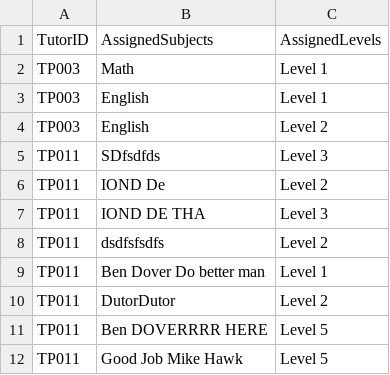
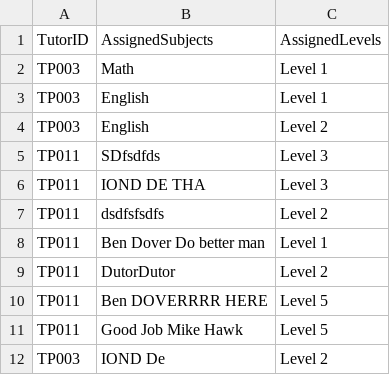
Before and after one commit to siayu18/TCMS, a CSV file: src/main/entity/tutor.csv, drawn as a sheet; removed rows and columns are numbered as before the commit, all else as after; the diff names each change by its address in the sheet, - before the commit and + after, or states it on an @@ line.

```diff
--- a/src/main/entity/tutor.csv
+++ b/src/main/entity/tutor.csv
-row 6: TP011 | IOND De | Level 2
+row 12: TP003 | IOND De | Level 2
```
Also changed, not shown: 15 other files.
